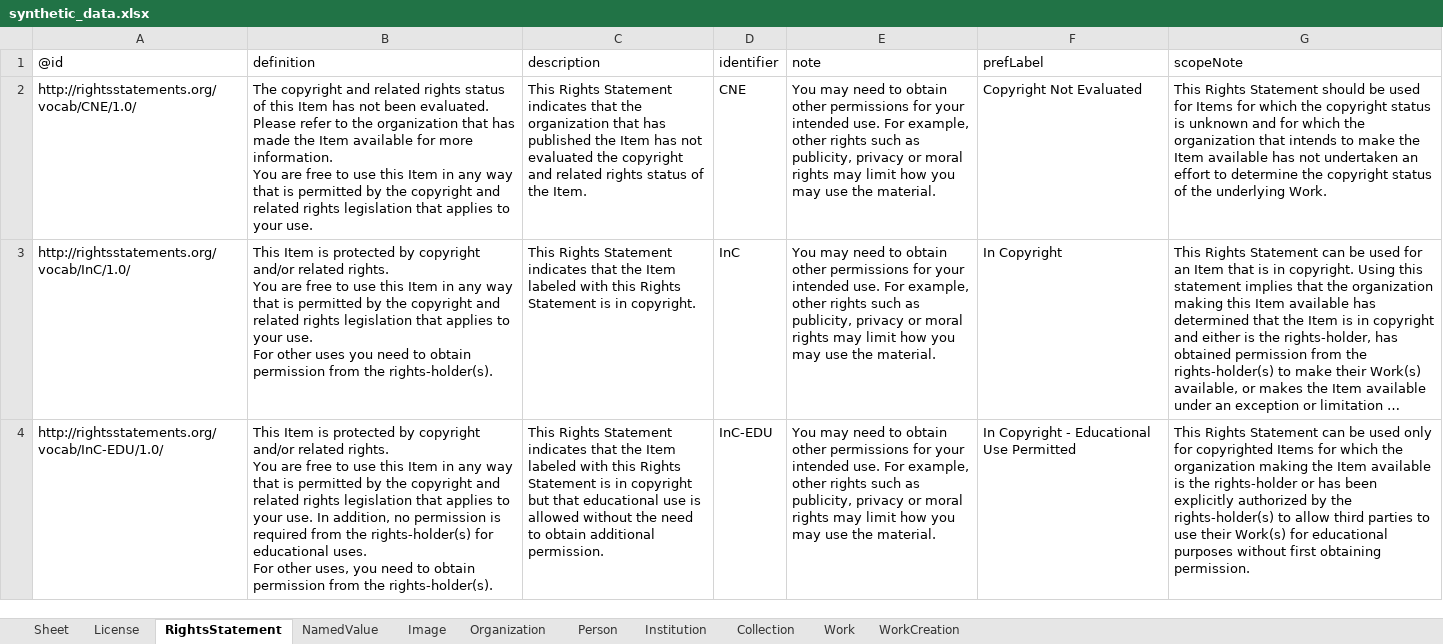
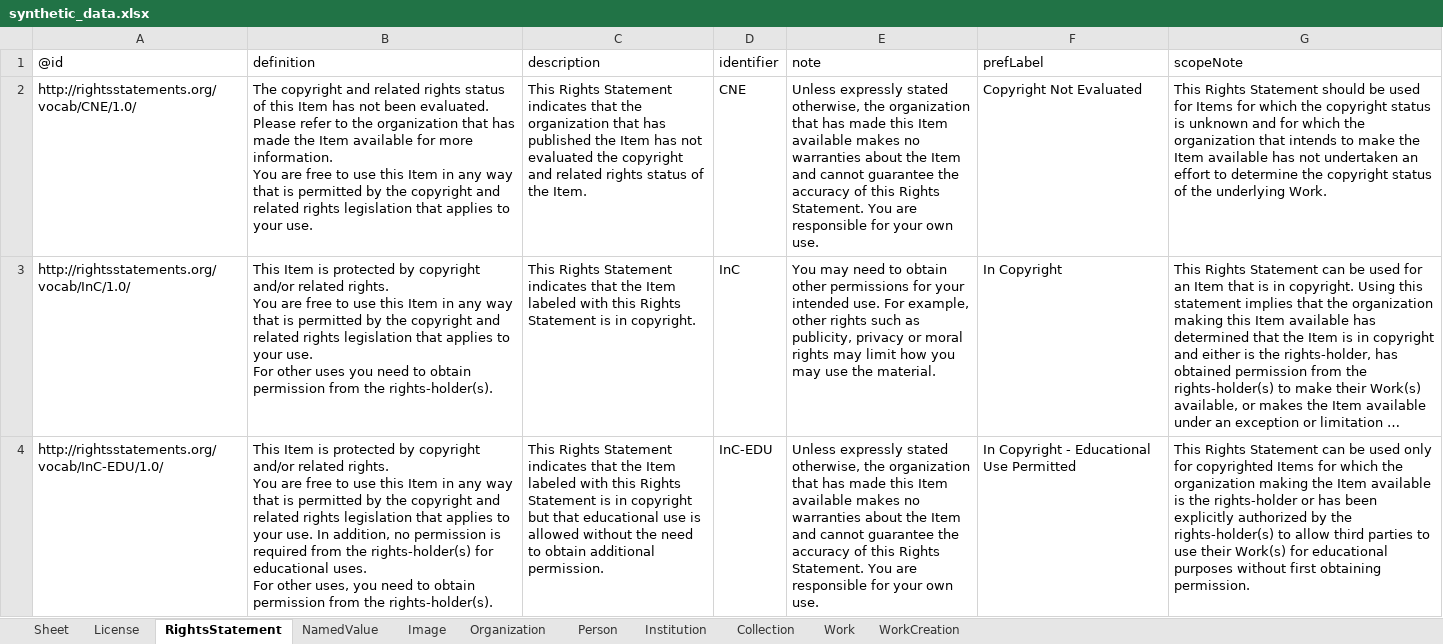
Before and after one commit to paradicms/paradicms, an Excel workbook: data/synthetic/synthetic_data.xlsx, sheet RightsStatement, drawn as a sheet; only a part is shown; long unchanged cells end in …; values as stored, in another font and other column widths than the file's, no borders; the diff covers the shown part only; the diff names each change by its address in the sheet, - before the commit and + after, or states it on an @@ line.

```diff
--- a/data/synthetic/synthetic_data.xlsx (sheet RightsStatement)
+++ b/data/synthetic/synthetic_data.xlsx (sheet RightsStatement)
-E2 (note): You may need to obtain other permissions for your intended use. For example, other rights such as publicity, privacy or moral rights may limit how you may use the material.
+E2 (note): Unless expressly stated otherwise, the organization that has made this Item available makes no warranties about the Item and cannot guarantee the accuracy of this Rights Statement. You are responsible for your own use.
-E4 (note): You may need to obtain other permissions for your intended use. For example, other rights such as publicity, privacy or moral rights may limit how you may use the material.
+E4 (note): Unless expressly stated otherwise, the organization that has made this Item available makes no warranties about the Item and cannot guarantee the accuracy of this Rights Statement. You are responsible for your own use.
```
Also changed, not shown: 8 edited cells elsewhere in this sheet, sheet Image, sheet Institution, sheet Person, sheet License, 3 other files.
